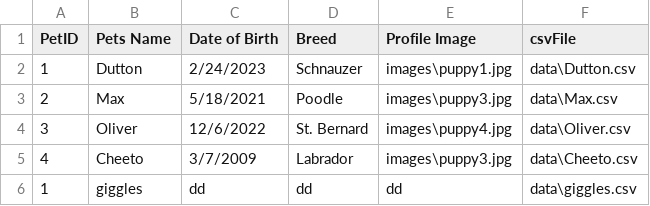
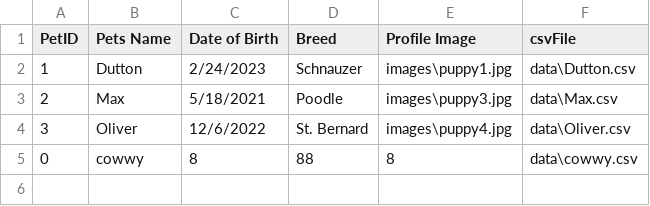
Before and after one commit to BeanCheeseTaco/PuppyProject_HCI584, a CSV file: data/PuppyProfiles.csv, drawn as a sheet.

Commit message:
Updated write_new_csv_file()
Updated to add columns

```diff
--- a/data/PuppyProfiles.csv
+++ b/data/PuppyProfiles.csv
@@ -4,3 +4,2 @@
 3,Oliver,12/6/2022,St. Bernard,images\puppy4.jpg,data\Oliver.csv
-4,Cheeto,3/7/2009,Labrador,images\puppy3.jpg,data\Cheeto.csv
-1,giggles,dd,dd,dd,data\giggles.csv
+0,cowwy,8,88,8,data\cowwy.csv
```
Also changed, not shown: 2 other files.
